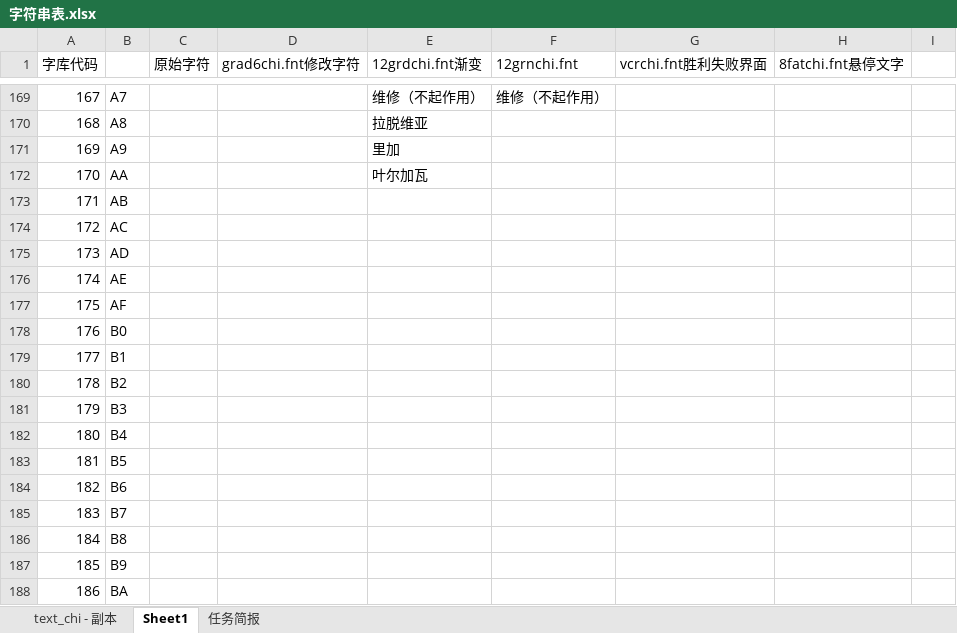
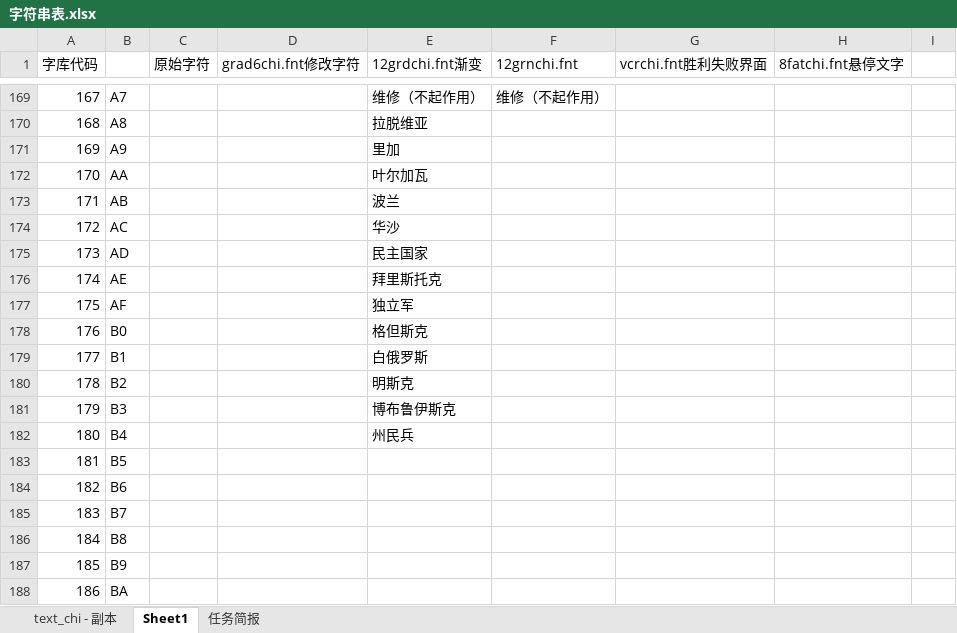
Before and after one commit to yjfyy/cc, an Excel workbook: ccchi/字符串表.xlsx, sheet Sheet1, drawn as a sheet; only a part is shown, gaps mark what is left out; values as stored, in another font and other column widths than the file's, no borders; charts and pictures not drawn; the diff names each change by its address in the sheet, - before the commit and + after, or states it on an @@ line.

```diff
--- a/ccchi/字符串表.xlsx (sheet Sheet1)
+++ b/ccchi/字符串表.xlsx (sheet Sheet1)
-E173 (12grdchi.fnt渐变): (empty)
+E173 (12grdchi.fnt渐变): 波兰
-E174 (12grdchi.fnt渐变): (empty)
+E174 (12grdchi.fnt渐变): 华沙
-E175 (12grdchi.fnt渐变): (empty)
+E175 (12grdchi.fnt渐变): 民主国家
-E176 (12grdchi.fnt渐变): (empty)
+E176 (12grdchi.fnt渐变): 拜里斯托克
-E177 (12grdchi.fnt渐变): (empty)
+E177 (12grdchi.fnt渐变): 独立军
-E178 (12grdchi.fnt渐变): (empty)
+E178 (12grdchi.fnt渐变): 格但斯克
-E179 (12grdchi.fnt渐变): (empty)
+E179 (12grdchi.fnt渐变): 白俄罗斯
-E180 (12grdchi.fnt渐变): (empty)
+E180 (12grdchi.fnt渐变): 明斯克
-E181 (12grdchi.fnt渐变): (empty)
+E181 (12grdchi.fnt渐变): 博布鲁伊斯克
-E182 (12grdchi.fnt渐变): (empty)
+E182 (12grdchi.fnt渐变): 州民兵
```
Also changed, not shown: sheet text_chi - 副本, charts or pictures, 8 other files.
